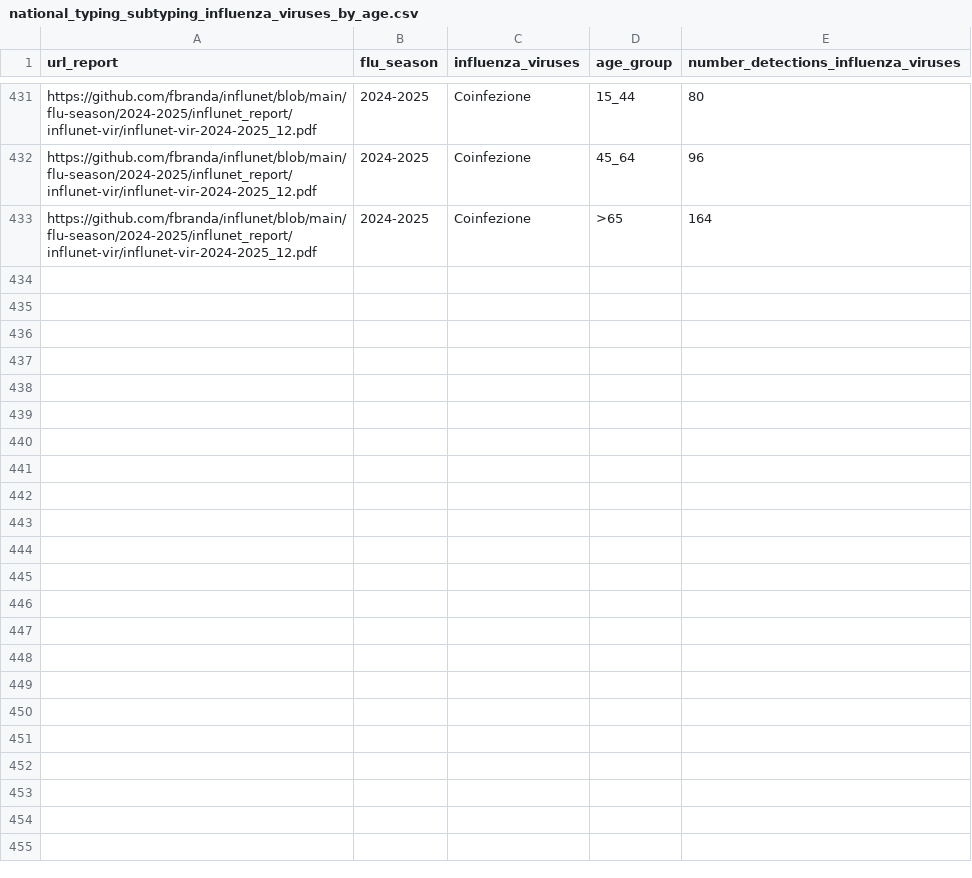
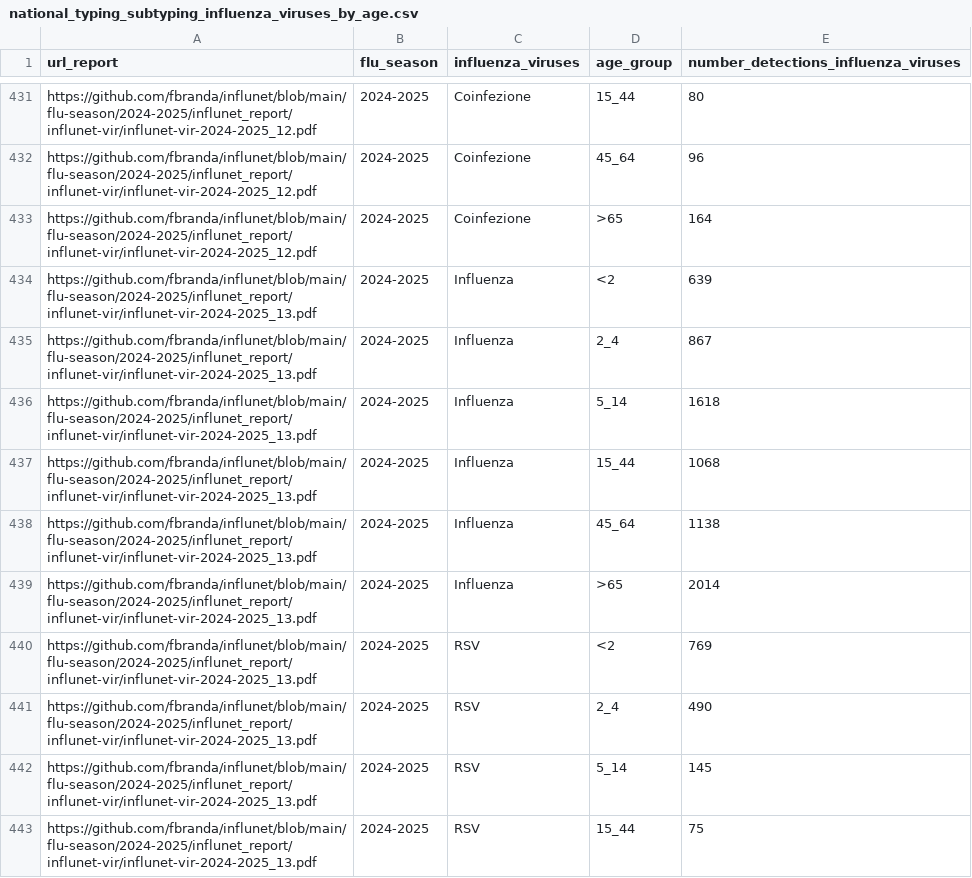
Before and after one commit to fbranda/influnet, a CSV file: flu-season/2024-2025/virological_data/national_typing_subtyping_influenza_viruses_by_age.csv, drawn as a sheet; only a part is shown, gaps mark what is left out; the diff covers the shown part only.

```diff
--- a/flu-season/2024-2025/virological_data/national_typing_subtyping_influenza_viruses_by_age.csv
+++ b/flu-season/2024-2025/virological_data/national_typing_subtyping_influenza_viruses_by_age.csv
@@ -433 +433,11 @@
 "https://github.com/fbranda/influnet/blob/main/flu-season/2024-2025/influnet_report/influnet-vir/influnet-vir-2024-2025_12.pdf","2024-2025","Coinfezione",">65",164
+"https://github.com/fbranda/influnet/blob/main/flu-season/2024-2025/influnet_report/influnet-vir/influnet-vir-2024-2025_13.pdf","2024-2025","Influenza","<2",639
+"https://github.com/fbranda/influnet/blob/main/flu-season/2024-2025/influnet_report/influnet-vir/influnet-vir-2024-2025_13.pdf","2024-2025","Influenza","2_4",867
+"https://github.com/fbranda/influnet/blob/main/flu-season/2024-2025/influnet_report/influnet-vir/influnet-vir-2024-2025_13.pdf","2024-2025","Influenza","5_14",1618
+"https://github.com/fbranda/influnet/blob/main/flu-season/2024-2025/influnet_report/influnet-vir/influnet-vir-2024-2025_13.pdf","2024-2025","Influenza","15_44",1068
+"https://github.com/fbranda/influnet/blob/main/flu-season/2024-2025/influnet_report/influnet-vir/influnet-vir-2024-2025_13.pdf","2024-2025","Influenza","45_64",1138
+"https://github.com/fbranda/influnet/blob/main/flu-season/2024-2025/influnet_report/influnet-vir/influnet-vir-2024-2025_13.pdf","2024-2025","Influenza",">65",2014
+"https://github.com/fbranda/influnet/blob/main/flu-season/2024-2025/influnet_report/influnet-vir/influnet-vir-2024-2025_13.pdf","2024-2025","RSV","<2",769
+"https://github.com/fbranda/influnet/blob/main/flu-season/2024-2025/influnet_report/influnet-vir/influnet-vir-2024-2025_13.pdf","2024-2025","RSV","2_4",490
+"https://github.com/fbranda/influnet/blob/main/flu-season/2024-2025/influnet_report/influnet-vir/influnet-vir-2024-2025_13.pdf","2024-2025","RSV","5_14",145
+"https://github.com/fbranda/influnet/blob/main/flu-season/2024-2025/influnet_report/influnet-vir/influnet-vir-2024-2025_13.pdf","2024-2025","RSV","15_44",75
```
Also changed, not shown: 26 added rows elsewhere in this file, flu-season/2024-2025/virological_data/national_typing_subtyping_influenza_viruses.csv.
